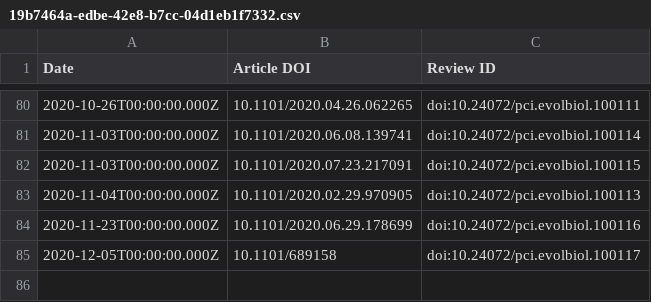
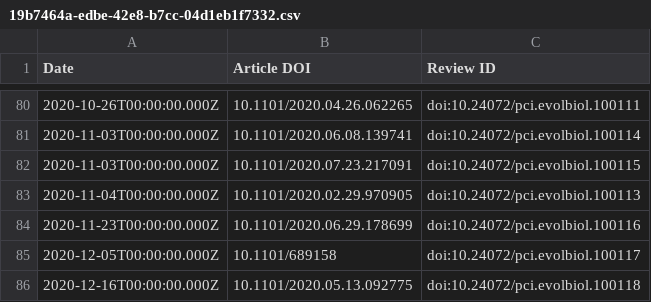
Before and after one commit to sciety/sciety, a CSV file: data/reviews/19b7464a-edbe-42e8-b7cc-04d1eb1f7332.csv, drawn as a sheet; only a part is shown, gaps mark what is left out; the diff names each change by its address in the sheet, - before the commit and + after, or states it on an @@ line.

```diff
--- a/data/reviews/19b7464a-edbe-42e8-b7cc-04d1eb1f7332.csv
+++ b/data/reviews/19b7464a-edbe-42e8-b7cc-04d1eb1f7332.csv
+row 86: 2020-12-16T00:00:00.000Z | 10.1101/2020.05.13.092775 | doi:10.24072/pci.evolbiol.100118
```
Also changed, not shown: data/endorsements/19b7464a-edbe-42e8-b7cc-04d1eb1f7332.csv, data/reviews/b560187e-f2fb-4ff9-a861-a204f3fc0fb0.csv.
